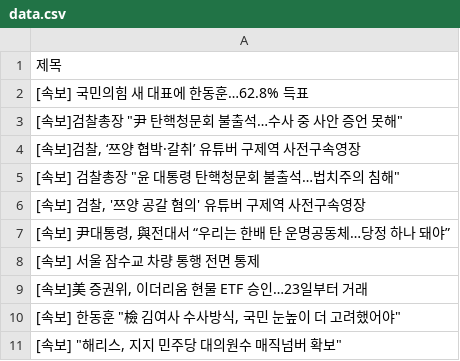
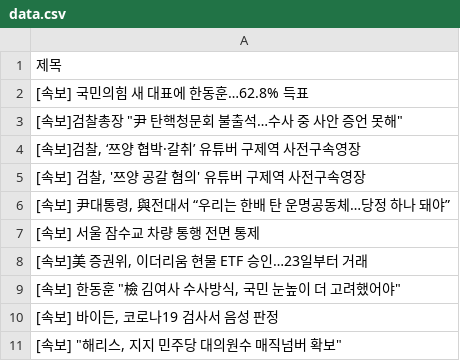
Before and after one commit to Jun02da/git_action_exam, a CSV file: data.csv, drawn as a sheet; removed rows and columns are numbered as before the commit, all else as after; the diff names each change by its address in the sheet, - before the commit and + after, or states it on an @@ line.

Commit message:
exam commit

```diff
--- a/data.csv
+++ b/data.csv
-row 5: [속보] 검찰총장 "윤 대통령 탄핵청문회 불출석…법치주의 침해"
+row 10: [속보] 바이든, 코로나19 검사서 음성 판정
```
